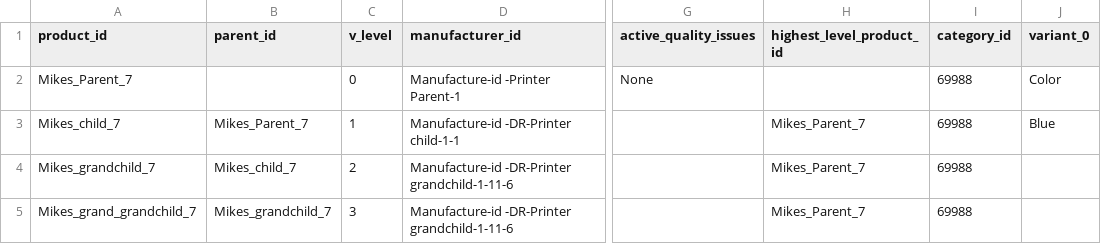
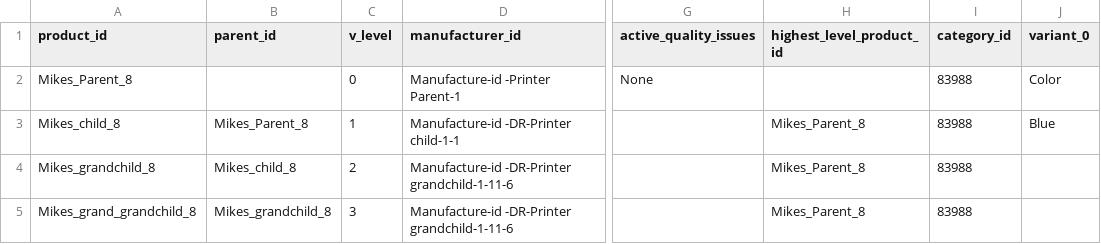
Before and after one commit to PropelPLM/pim-data-service, a CSV file: data/product_data.csv, drawn as a sheet; only a part is shown, gaps mark what is left out; the diff names each change by its address in the sheet, - before the commit and + after, or states it on an @@ line.

```diff
--- a/data/product_data.csv
+++ b/data/product_data.csv
-A2 (product_id): Mikes_Parent_7
+A2 (product_id): Mikes_Parent_8
-I2:I5 (category_id): 69988
+I2:I5 (category_id): 83988
-A3 (product_id): Mikes_child_7
+A3 (product_id): Mikes_child_8
-B3 (parent_id): Mikes_Parent_7
+B3 (parent_id): Mikes_Parent_8
-H3:H5 (highest_level_product_id): Mikes_Parent_7
+H3:H5 (highest_level_product_id): Mikes_Parent_8
-A4 (product_id): Mikes_grandchild_7
+A4 (product_id): Mikes_grandchild_8
-B4 (parent_id): Mikes_child_7
+B4 (parent_id): Mikes_child_8
-A5 (product_id): Mikes_grand_grandchild_7
+A5 (product_id): Mikes_grand_grandchild_8
-B5 (parent_id): Mikes_grandchild_7
+B5 (parent_id): Mikes_grandchild_8
```
Also changed, not shown: data/category_data.csv, 6 other files.
